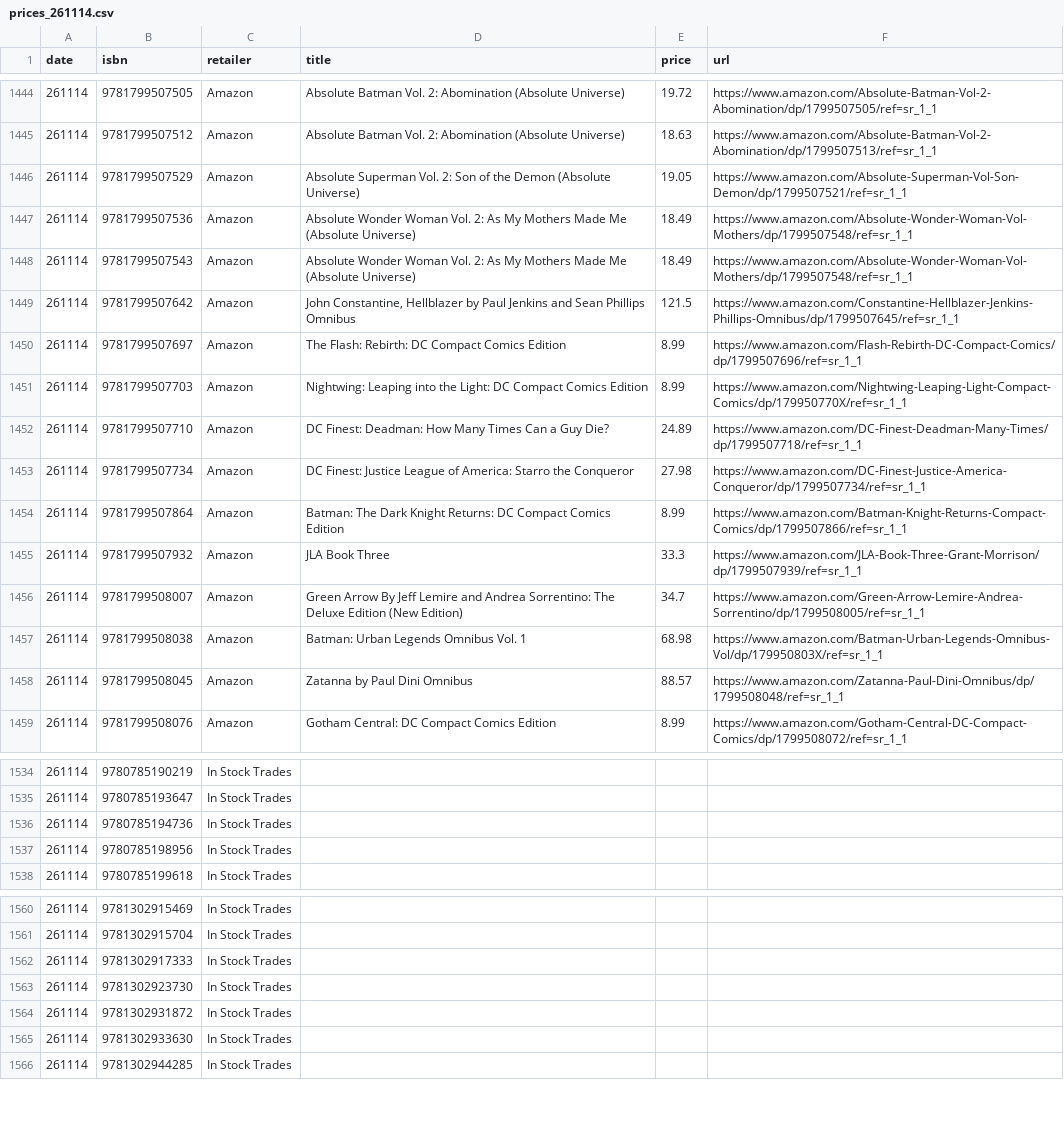
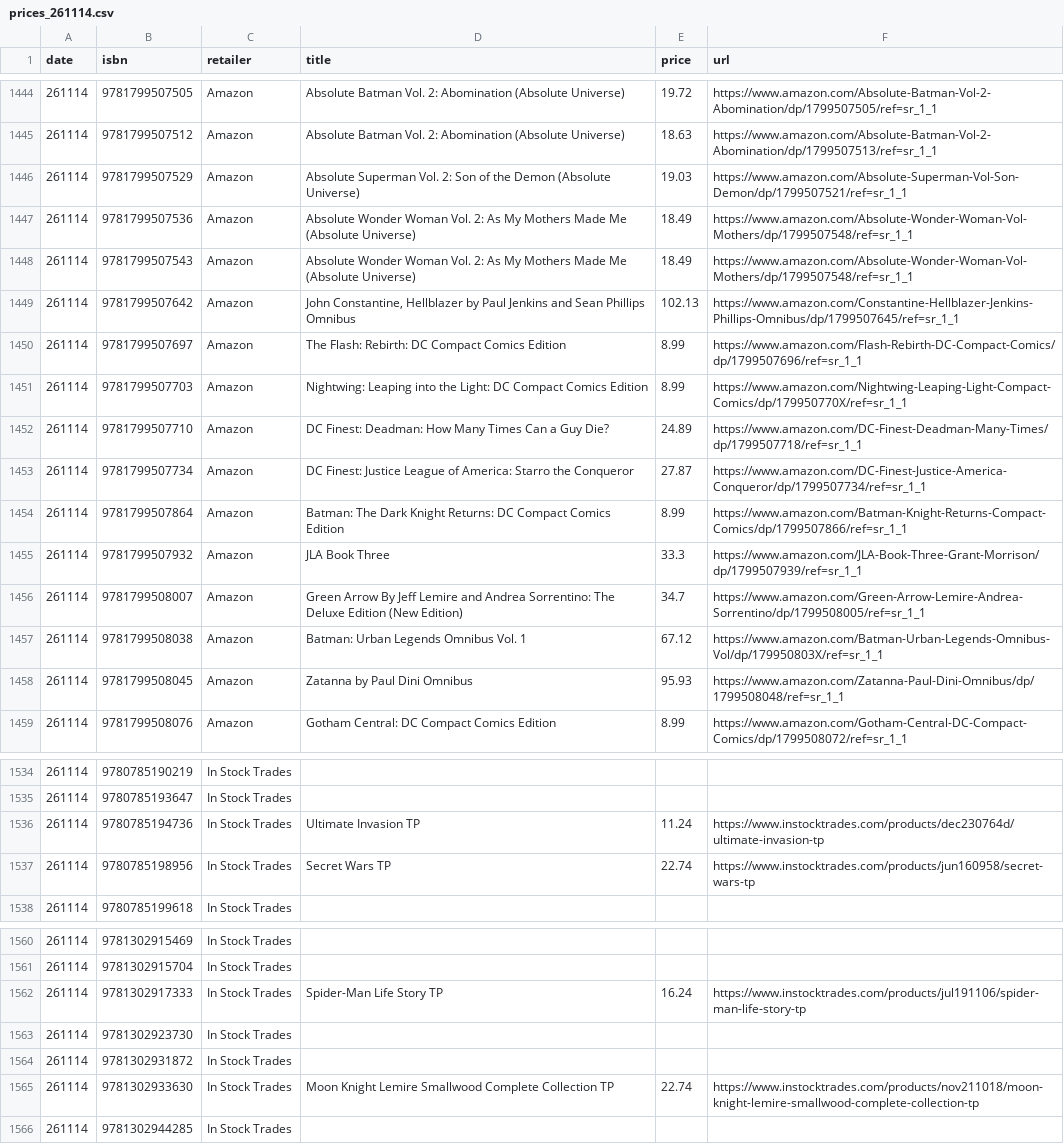
Before and after one commit to grayespinoza/graphic-novel-price-database, a CSV file: prices/prices_261114.csv, drawn as a sheet; only a part is shown, gaps mark what is left out; the diff covers the shown part only.

```diff
--- a/prices/prices_261114.csv
+++ b/prices/prices_261114.csv
@@ -1445,6 +1445,6 @@ date,isbn,retailer,title,price,url
 261114,9781799507512,Amazon,Absolute Batman Vol. 2: Abomination (Absolute Universe),18.63,https://www.amazon.com/Absolute-Batman-Vol-2-Abomination/dp/1799507513/ref=sr_1_1
-261114,9781799507529,Amazon,Absolute Superman Vol. 2: Son of the Demon (Absolute Universe),19.05,https://www.amazon.com/Absolute-Superman-Vol-Son-Demon/dp/1799507521/ref=sr_1_1
+261114,9781799507529,Amazon,Absolute Superman Vol. 2: Son of the Demon (Absolute Universe),19.03,https://www.amazon.com/Absolute-Superman-Vol-Son-Demon/dp/1799507521/ref=sr_1_1
 261114,9781799507536,Amazon,Absolute Wonder Woman Vol. 2: As My Mothers Made Me (Absolute Universe),18.49,https://www.amazon.com/Absolute-Wonder-Woman-Vol-Mothers/dp/1799507548/ref=sr_1_1
 261114,9781799507543,Amazon,Absolute Wonder Woman Vol. 2: As My Mothers Made Me (Absolute Universe),18.49,https://www.amazon.com/Absolute-Wonder-Woman-Vol-Mothers/dp/1799507548/ref=sr_1_1
-261114,9781799507642,Amazon,"John Constantine, Hellblazer by Paul Jenkins and Sean Phillips Omnibus",121.5,https://www.amazon.com/Constantine-Hellblazer-Jenkins-Phillips-Omnibus/dp/1799507645/ref=sr_1_1
+261114,9781799507642,Amazon,"John Constantine, Hellblazer by Paul Jenkins and Sean Phillips Omnibus",102.13,https://www.amazon.com/Constantine-Hellblazer-Jenkins-Phillips-Omnibus/dp/1799507645/ref=sr_1_1
 261114,9781799507697,Amazon,The Flash: Rebirth: DC Compact Comics Edition,8.99,https://www.amazon.com/Flash-Rebirth-DC-Compact-Comics/dp/1799507696/ref=sr_1_1
@@ -1452,3 +1452,3 @@ date,isbn,retailer,title,price,url
 261114,9781799507710,Amazon,DC Finest: Deadman: How Many Times Can a Guy Die?,24.89,https://www.amazon.com/DC-Finest-Deadman-Many-Times/dp/1799507718/ref=sr_1_1
-261114,9781799507734,Amazon,DC Finest: Justice League of America: Starro the Conqueror,27.98,https://www.amazon.com/DC-Finest-Justice-America-Conqueror/dp/1799507734/ref=sr_1_1
+261114,9781799507734,Amazon,DC Finest: Justice League of America: Starro the Conqueror,27.87,https://www.amazon.com/DC-Finest-Justice-America-Conqueror/dp/1799507734/ref=sr_1_1
 261114,9781799507864,Amazon,Batman: The Dark Knight Returns: DC Compact Comics Edition,8.99,https://www.amazon.com/Batman-Knight-Returns-Compact-Comics/dp/1799507866/ref=sr_1_1
@@ -1456,4 +1456,4 @@ date,isbn,retailer,title,price,url
 261114,9781799508007,Amazon,Green Arrow By Jeff Lemire and Andrea Sorrentino: The Deluxe Edition (New Edition),34.7,https://www.amazon.com/Green-Arrow-Lemire-Andrea-Sorrentino/dp/1799508005/ref=sr_1_1
-261114,9781799508038,Amazon,Batman: Urban Legends Omnibus Vol. 1,68.98,https://www.amazon.com/Batman-Urban-Legends-Omnibus-Vol/dp/179950803X/ref=sr_1_1
-261114,9781799508045,Amazon,Zatanna by Paul Dini Omnibus,88.57,https://www.amazon.com/Zatanna-Paul-Dini-Omnibus/dp/1799508048/ref=sr_1_1
+261114,9781799508038,Amazon,Batman: Urban Legends Omnibus Vol. 1,67.12,https://www.amazon.com/Batman-Urban-Legends-Omnibus-Vol/dp/179950803X/ref=sr_1_1
+261114,9781799508045,Amazon,Zatanna by Paul Dini Omnibus,95.93,https://www.amazon.com/Zatanna-Paul-Dini-Omnibus/dp/1799508048/ref=sr_1_1
 261114,9781799508076,Amazon,Gotham Central: DC Compact Comics Edition,8.99,https://www.amazon.com/Gotham-Central-DC-Compact-Comics/dp/1799508072/ref=sr_1_1
@@ -1535,4 +1535,4 @@ date,isbn,retailer,title,price,url
 261114,9780785193647,In Stock Trades,,,
-261114,9780785194736,In Stock Trades,,,
-261114,9780785198956,In Stock Trades,,,
+261114,9780785194736,In Stock Trades,Ultimate Invasion TP,11.24,https://www.instocktrades.com/products/dec230764d/ultimate-invasion-tp
+261114,9780785198956,In Stock Trades,Secret Wars TP,22.74,https://www.instocktrades.com/products/jun160958/secret-wars-tp
 261114,9780785199618,In Stock Trades,,,
@@ -1561,6 +1561,6 @@ date,isbn,retailer,title,price,url
 261114,9781302915704,In Stock Trades,,,
-261114,9781302917333,In Stock Trades,,,
+261114,9781302917333,In Stock Trades,Spider-Man Life Story TP,16.24,https://www.instocktrades.com/products/jul191106/spider-man-life-story-tp
 261114,9781302923730,In Stock Trades,,,
 261114,9781302931872,In Stock Trades,,,
-261114,9781302933630,In Stock Trades,,,
+261114,9781302933630,In Stock Trades,Moon Knight Lemire Smallwood Complete Collection TP,22.74,https://www.instocktrades.com/products/nov211018/moon-knight-lemire-smallwood-complete-collection-tp
 261114,9781302944285,In Stock Trades,,,
```
Also changed, not shown: 84 edited cells elsewhere in this file.
